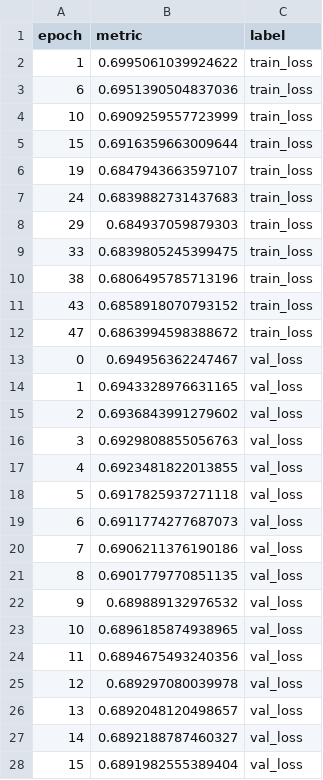
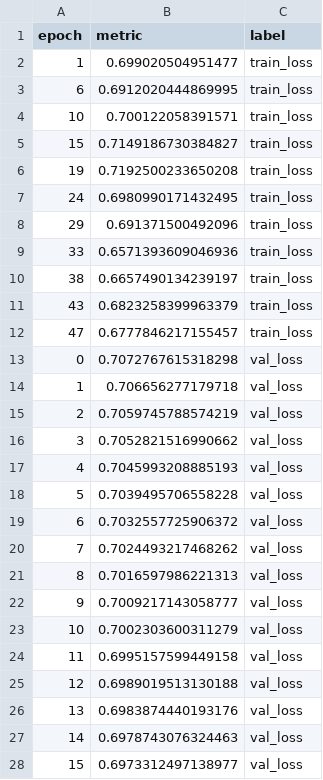
Before and after one commit to clarahoffmann/pycon-2023-honey-i-broke-the-pytorch-model, a CSV file: pages/torch_examples/reformatted_metrics/circle_data_frozen_weights.csv, drawn as a sheet; only a part is shown; the diff covers the shown part only.

```diff
--- a/pages/torch_examples/reformatted_metrics/circle_data_frozen_weights.csv
+++ b/pages/torch_examples/reformatted_metrics/circle_data_frozen_weights.csv
@@ -1,28 +1,28 @@
 epoch,metric,label
-1,0.6995061039924622,train_loss
-6,0.6951390504837036,train_loss
-10,0.6909259557723999,train_loss
-15,0.6916359663009644,train_loss
-19,0.6847943663597107,train_loss
-24,0.6839882731437683,train_loss
-29,0.684937059879303,train_loss
-33,0.6839805245399475,train_loss
-38,0.6806495785713196,train_loss
-43,0.6858918070793152,train_loss
-47,0.6863994598388672,train_loss
-0,0.694956362247467,val_loss
-1,0.6943328976631165,val_loss
-2,0.6936843991279602,val_loss
-3,0.6929808855056763,val_loss
-4,0.6923481822013855,val_loss
-5,0.6917825937271118,val_loss
-6,0.6911774277687073,val_loss
-7,0.6906211376190186,val_loss
-8,0.6901779770851135,val_loss
-9,0.689889132976532,val_loss
-10,0.6896185874938965,val_loss
-11,0.6894675493240356,val_loss
-12,0.689297080039978,val_loss
-13,0.6892048120498657,val_loss
-14,0.6892188787460327,val_loss
-15,0.6891982555389404,val_loss
+1,0.699020504951477,train_loss
+6,0.6912020444869995,train_loss
+10,0.700122058391571,train_loss
+15,0.7149186730384827,train_loss
+19,0.7192500233650208,train_loss
+24,0.6980990171432495,train_loss
+29,0.691371500492096,train_loss
+33,0.6571393609046936,train_loss
+38,0.6657490134239197,train_loss
+43,0.6823258399963379,train_loss
+47,0.6777846217155457,train_loss
+0,0.7072767615318298,val_loss
+1,0.706656277179718,val_loss
+2,0.7059745788574219,val_loss
+3,0.7052821516990662,val_loss
+4,0.7045993208885193,val_loss
+5,0.7039495706558228,val_loss
+6,0.7032557725906372,val_loss
+7,0.7024493217468262,val_loss
+8,0.7016597986221313,val_loss
+9,0.7009217143058777,val_loss
+10,0.7002303600311279,val_loss
+11,0.6995157599449158,val_loss
+12,0.6989019513130188,val_loss
+13,0.6983874440193176,val_loss
+14,0.6978743076324463,val_loss
+15,0.6973312497138977,val_loss
```
Also changed, not shown: 34 edited cells elsewhere in this file, pages/torch_examples/metrics_csv/circle_dataloader_broken/version_0/metrics.csv, pages/torch_examples/metrics_csv/circle_frozen_weights/version_0/metrics.csv, 3 other files.
